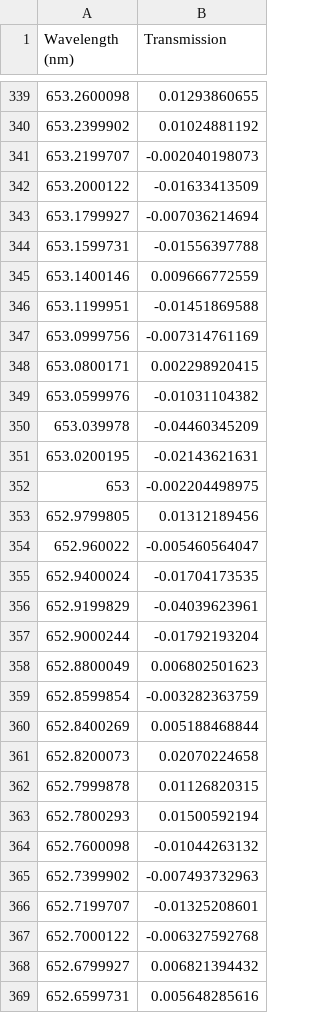
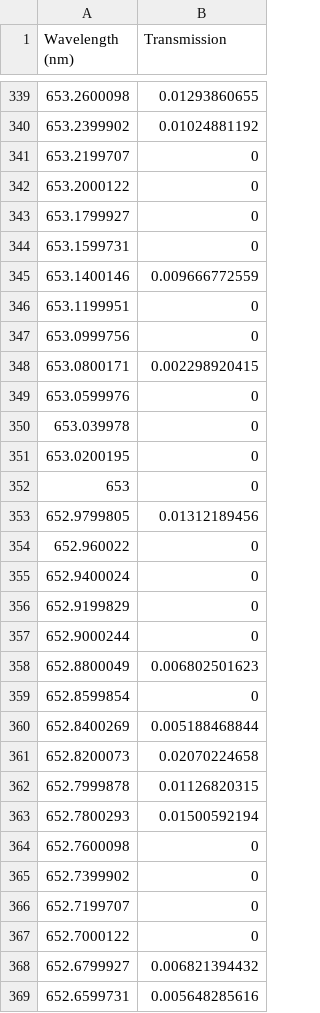
Before and after one commit to ChrisLayden/Lightspeed-ETC, a CSV file: data/halpha_filter.csv, drawn as a sheet; only a part is shown, gaps mark what is left out; the diff covers the shown part only.

```diff
--- a/data/halpha_filter.csv
+++ b/data/halpha_filter.csv
@@ -340,21 +340,21 @@ Wavelength (nm),Transmission
 653.2399902,0.01024881192
-653.2199707,-0.002040198073
-653.2000122,-0.01633413509
-653.1799927,-0.007036214694
-653.1599731,-0.01556397788
+653.2199707,0
+653.2000122,0
+653.1799927,0
+653.1599731,0
 653.1400146,0.009666772559
-653.1199951,-0.01451869588
-653.0999756,-0.007314761169
+653.1199951,0
+653.0999756,0
 653.0800171,0.002298920415
-653.0599976,-0.01031104382
-653.039978,-0.04460345209
-653.0200195,-0.02143621631
-653,-0.002204498975
+653.0599976,0
+653.039978,0
+653.0200195,0
+653,0
 652.9799805,0.01312189456
-652.960022,-0.005460564047
-652.9400024,-0.01704173535
-652.9199829,-0.04039623961
-652.9000244,-0.01792193204
+652.960022,0
+652.9400024,0
+652.9199829,0
+652.9000244,0
 652.8800049,0.006802501623
-652.8599854,-0.003282363759
+652.8599854,0
 652.8400269,0.005188468844
@@ -363,6 +363,6 @@ Wavelength (nm),Transmission
 652.7800293,0.01500592194
-652.7600098,-0.01044263132
-652.7399902,-0.007493732963
-652.7199707,-0.01325208601
-652.7000122,-0.006327592768
+652.7600098,0
+652.7399902,0
+652.7199707,0
+652.7000122,0
 652.6799927,0.006821394432
```
Also changed, not shown: 145 edited cells elsewhere in this file, 6 other files.
